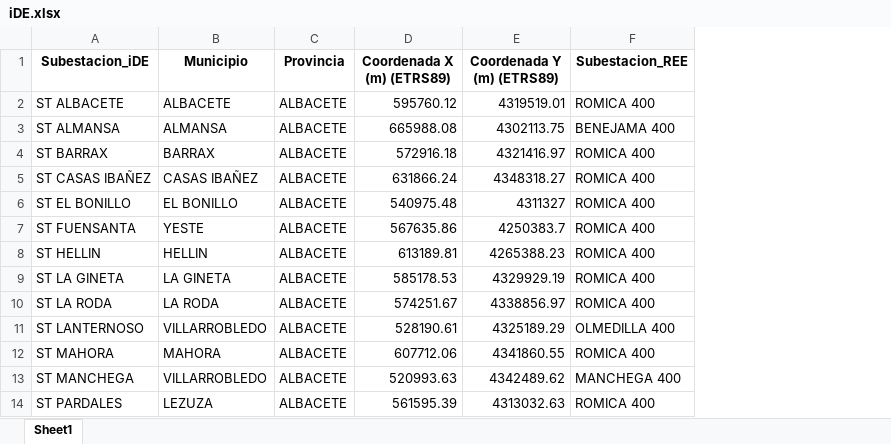
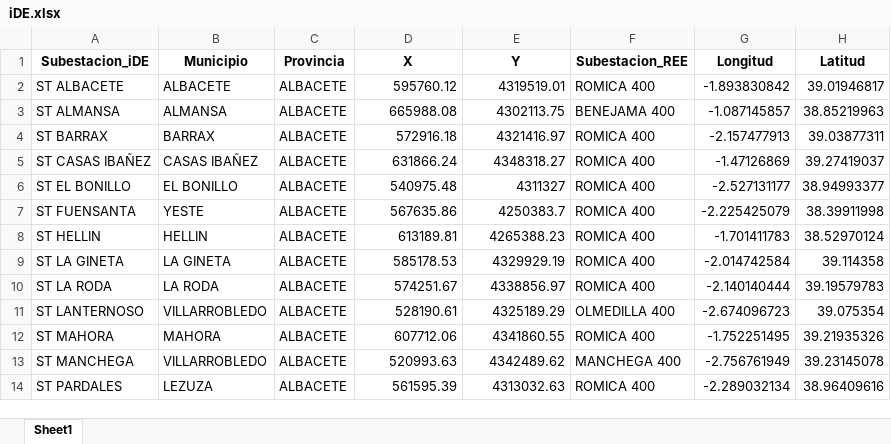
Before and after one commit to jacubero/SEE, an Excel workbook: Distribucion/Excels/iDE.xlsx, sheet Sheet1, drawn as a sheet; only a part is shown; values as stored, in another font and other column widths than the file's, no borders; the diff names each change by its address in the sheet, - before the commit and + after, or states it on an @@ line.

Commit message:
Distribucion

```diff
--- a/Distribucion/Excels/iDE.xlsx (sheet Sheet1)
+++ b/Distribucion/Excels/iDE.xlsx (sheet Sheet1)
+column G (Longitud), rows 2-14: -1.893830842 | -1.087145857 | -2.157477913 | -1.47126869 | -2.527131177 | -2.225425079 | -1.701411783 | -2.014742584 | -2.140140444 | -2.674096723 | -1.752251495 | -2.756761949 | -2.289032134
+column H (Latitud), rows 2-14: 39.01946817 | 38.85219963 | 39.03877311 | 39.27419037 | 38.94993377 | 38.39911998 | 38.52970124 | 39.114358 | 39.19579783 | 39.075354 | 39.21935326 | 39.23145078 | 38.96409616
-D1: Coordenada X (m) (ETRS89)
+D1: X
-E1: Coordenada Y (m) (ETRS89)
+E1: Y
```
Also changed, not shown: Distribucion/Excels/EDRD.xlsx, Distribucion/Excels/EREDES.xlsx, 7 other files.
